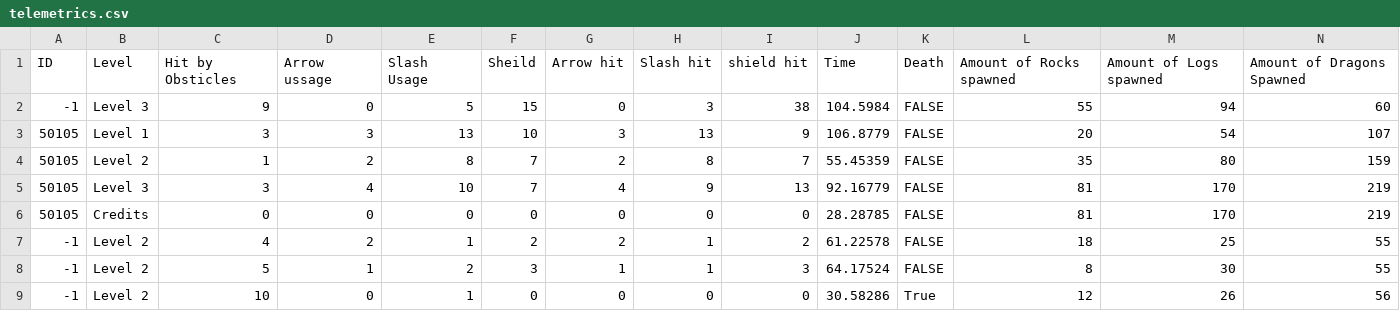
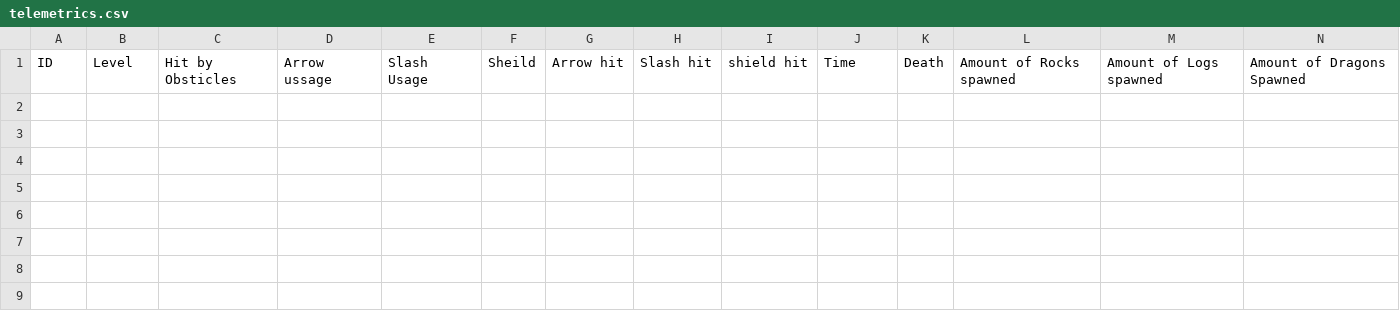
Before and after one commit to RamilHinshaw/ICT-GameJam-SU-2021, a CSV file: Assets/telemetrics.csv, drawn as a sheet; only a part is shown; rows hold the shown columns only; the diff names each change by its address in the sheet, - before the commit and + after, or states it on an @@ line.

Commit message:
cleared telemetrics

```diff
--- a/Assets/telemetrics.csv
+++ b/Assets/telemetrics.csv
-row 2: -1 | Level 3 | 9 | 0 | 5 | 15 | 0 | 3 | 38 | 104.5984 | FALSE | 55 | 94 | 60
-row 3: 50105 | Level 1 | 3 | 3 | 13 | 10 | 3 | 13 | 9 | 106.8779 | FALSE | 20 | 54 | 107
-row 4: 50105 | Level 2 | 1 | 2 | 8 | 7 | 2 | 8 | 7 | 55.45359 | FALSE | 35 | 80 | 159
-row 5: 50105 | Level 3 | 3 | 4 | 10 | 7 | 4 | 9 | 13 | 92.16779 | FALSE | 81 | 170 | 219
-row 6: 50105 | Credits | 0 | 0 | 0 | 0 | 0 | 0 | 0 | 28.28785 | FALSE | 81 | 170 | 219
-row 7: -1 | Level 2 | 4 | 2 | 1 | 2 | 2 | 1 | 2 | 61.22578 | FALSE | 18 | 25 | 55
-row 8: -1 | Level 2 | 5 | 1 | 2 | 3 | 1 | 1 | 3 | 64.17524 | FALSE | 8 | 30 | 55
-row 9: -1 | Level 2 | 10 | 0 | 1 | 0 | 0 | 0 | 0 | 30.58286 | True | 12 | 26 | 56
```
